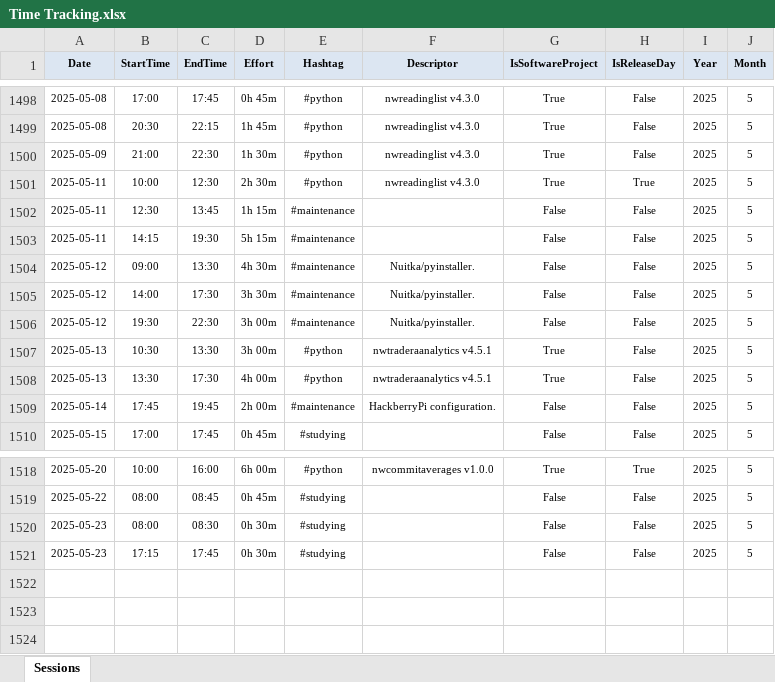
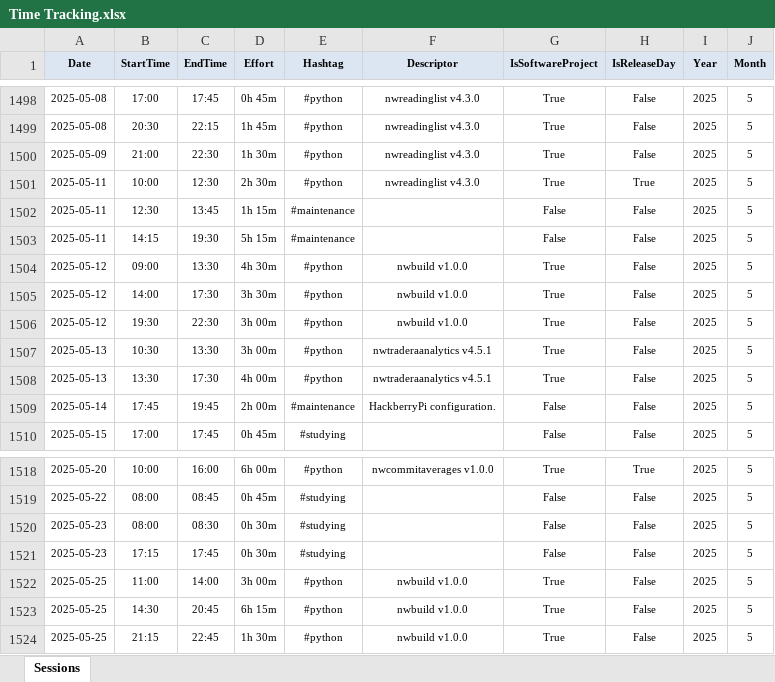
Before and after one commit to numbworks/nwtimetracking, an Excel workbook: data/Time Tracking.xlsx, sheet Sessions, drawn as a sheet; only a part is shown, gaps mark what is left out; values as stored, in another font and other column widths than the file's, no borders; the diff names each change by its address in the sheet, - before the commit and + after, or states it on an @@ line.

Commit message:
#54 Time Tracking: updated to 2025-05-25.

```diff
--- a/data/Time Tracking.xlsx (sheet Sessions)
+++ b/data/Time Tracking.xlsx (sheet Sessions)
-E1504:E1506 (Hashtag): #maintenance
+E1504:E1506 (Hashtag): #python
-F1504:F1506 (Descriptor): Nuitka/pyinstaller.
+F1504:F1506 (Descriptor): nwbuild v1.0.0
-G1504:G1506 (IsSoftwareProject): False
+G1504:G1506 (IsSoftwareProject): True
+row 1522: 2025-05-25 | 11:00 | 14:00 | 3h 00m | #python | nwbuild v1.0.0 | True | False | 2025 | 5
+row 1523: 2025-05-25 | 14:30 | 20:45 | 6h 15m | #python | nwbuild v1.0.0 | True | False | 2025 | 5
+row 1524: 2025-05-25 | 21:15 | 22:45 | 1h 30m | #python | nwbuild v1.0.0 | True | False | 2025 | 5
```
Also changed, not shown: 1 other file.
